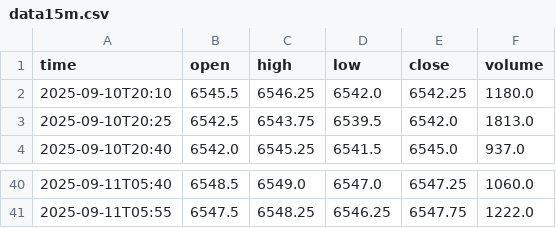
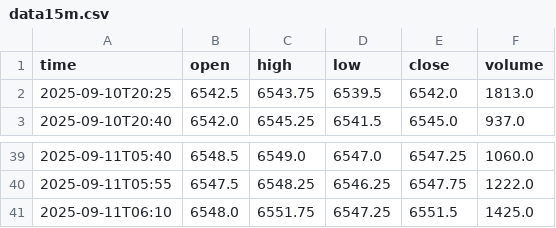
Before and after one commit to littlekoda/menus, a CSV file: kodatrades/data/data15m.csv, drawn as a sheet; only a part is shown, gaps mark what is left out.

```diff
--- a/kodatrades/data/data15m.csv
+++ b/kodatrades/data/data15m.csv
@@ -1,3 +1,2 @@
 time,open,high,low,close,volume
-2025-09-10T20:10,6545.5,6546.25,6542.0,6542.25,1180.0
 2025-09-10T20:25,6542.5,6543.75,6539.5,6542.0,1813.0
@@ -41 +40,2 @@ time,open,high,low,close,volume
 2025-09-11T05:55,6547.5,6548.25,6546.25,6547.75,1222.0
+2025-09-11T06:10,6548.0,6551.75,6547.25,6551.5,1425.0
```
Also changed, not shown: kodatrades/data/data1h.csv, kodatrades/data/data5m.csv.
